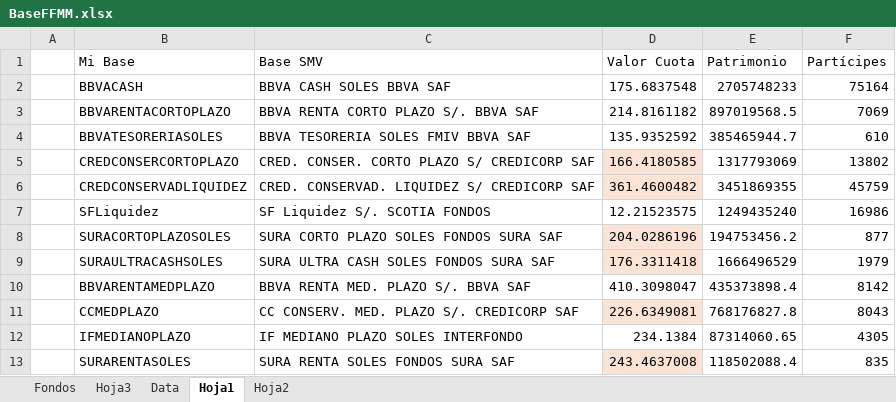
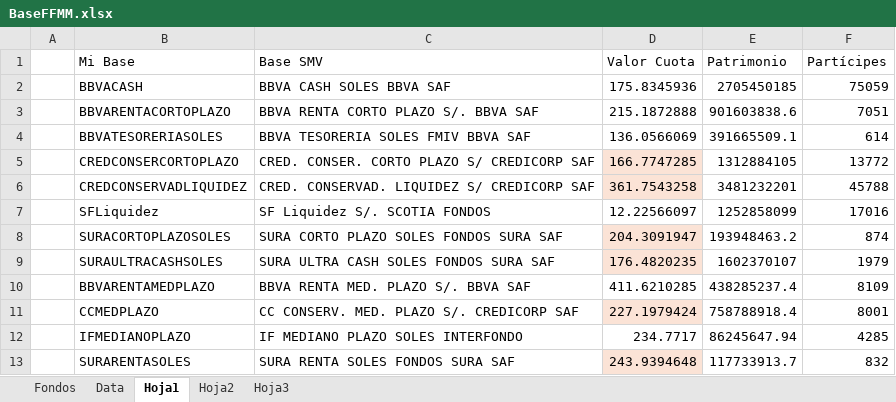
Before and after one commit to JoFRN26/Dashboards_EDAM, an Excel workbook: FondosMutuos/BaseFFMM.xlsx, sheet Hoja1, drawn as a sheet; values as stored, in another font and other column widths than the file's, no borders; the diff names each change by its address in the sheet, - before the commit and + after, or states it on an @@ line.

```diff
--- a/FondosMutuos/BaseFFMM.xlsx (sheet Hoja1)
+++ b/FondosMutuos/BaseFFMM.xlsx (sheet Hoja1)
@@ sheet tab order changed: Fondos | Data | Hoja1 | Hoja2 | Hoja3 @@
-D2 (Valor Cuota): 175.6837548
+D2 (Valor Cuota): 175.8345936
-E2 (Patrimonio): 2705748233
+E2 (Patrimonio): 2705450185
-F2 (Partícipes): 75164
+F2 (Partícipes): 75059
-D3 (Valor Cuota): 214.8161182
+D3 (Valor Cuota): 215.1872888
-E3 (Patrimonio): 897019568.5
+E3 (Patrimonio): 901603838.6
-F3 (Partícipes): 7069
+F3 (Partícipes): 7051
-D4 (Valor Cuota): 135.9352592
+D4 (Valor Cuota): 136.0566069
-E4 (Patrimonio): 385465944.7
+E4 (Patrimonio): 391665509.1
-F4 (Partícipes): 610
+F4 (Partícipes): 614
-D5 (Valor Cuota): 166.4180585
+D5 (Valor Cuota): 166.7747285
-E5 (Patrimonio): 1317793069
+E5 (Patrimonio): 1312884105
-F5 (Partícipes): 13802
+F5 (Partícipes): 13772
-D6 (Valor Cuota): 361.4600482
+D6 (Valor Cuota): 361.7543258
-E6 (Patrimonio): 3451869355
+E6 (Patrimonio): 3481232201
-F6 (Partícipes): 45759
+F6 (Partícipes): 45788
-D7 (Valor Cuota): 12.21523575
+D7 (Valor Cuota): 12.22566097
-E7 (Patrimonio): 1249435240
+E7 (Patrimonio): 1252858099
-F7 (Partícipes): 16986
+F7 (Partícipes): 17016
-D8 (Valor Cuota): 204.0286196
+D8 (Valor Cuota): 204.3091947
-E8 (Patrimonio): 194753456.2
+E8 (Patrimonio): 193948463.2
-F8 (Partícipes): 877
+F8 (Partícipes): 874
-D9 (Valor Cuota): 176.3311418
+D9 (Valor Cuota): 176.4820235
-E9 (Patrimonio): 1666496529
+E9 (Patrimonio): 1602370107
-D10 (Valor Cuota): 410.3098047
+D10 (Valor Cuota): 411.6210285
-E10 (Patrimonio): 435373898.4
+E10 (Patrimonio): 438285237.4
-F10 (Partícipes): 8142
+F10 (Partícipes): 8109
-D11 (Valor Cuota): 226.6349081
+D11 (Valor Cuota): 227.1979424
-E11 (Patrimonio): 768176827.8
+E11 (Patrimonio): 758788918.4
-F11 (Partícipes): 8043
+F11 (Partícipes): 8001
-D12 (Valor Cuota): 234.1384
+D12 (Valor Cuota): 234.7717
-E12 (Patrimonio): 87314060.65
+E12 (Patrimonio): 86245647.94
-F12 (Partícipes): 4305
+F12 (Partícipes): 4285
-D13 (Valor Cuota): 243.4637008
+D13 (Valor Cuota): 243.9394648
-E13 (Patrimonio): 118502088.4
+E13 (Patrimonio): 117733913.7
-F13 (Partícipes): 835
+F13 (Partícipes): 832
```
Also changed, not shown: sheet Hoja2, sheet Data, sheet Hoja3, 1 other file.
